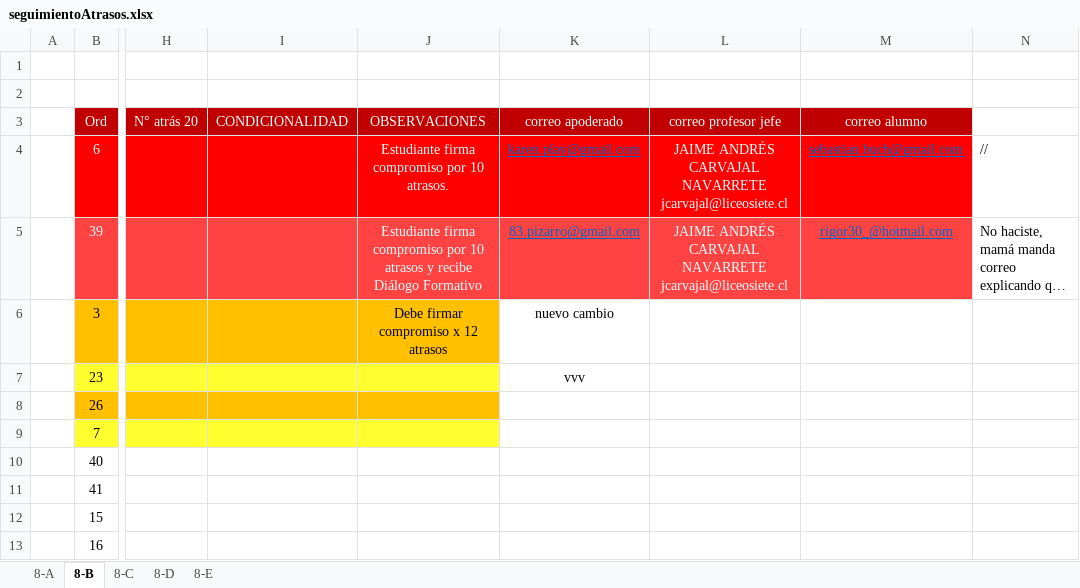
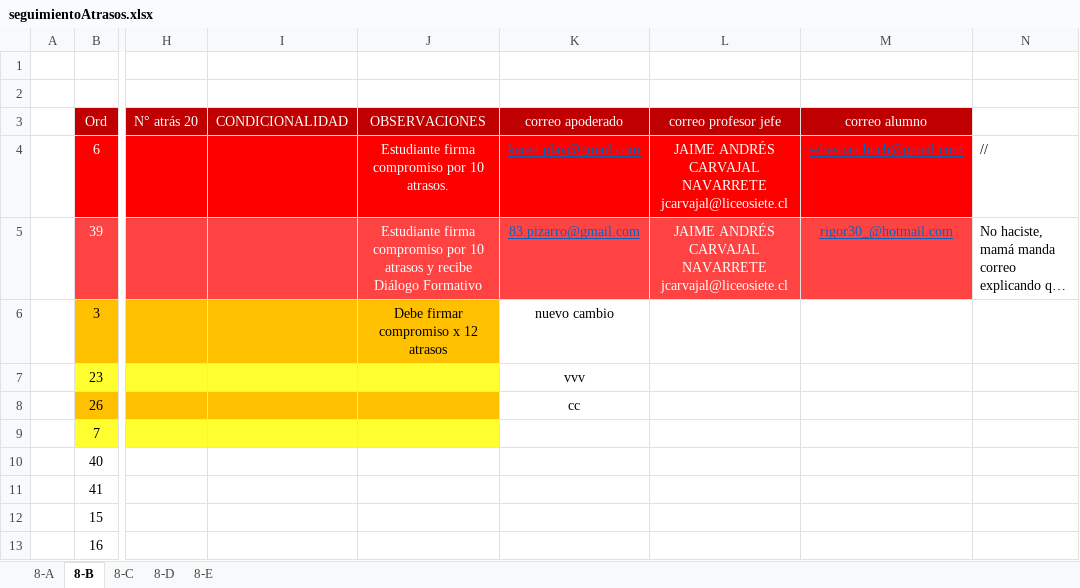
Before and after one commit to rodolfo341/seguimientoDeAtrasos, an Excel workbook: seguimientoAtrasos.xlsx, sheet 8-B, drawn as a sheet; only a part is shown, gaps mark what is left out; long unchanged cells end in …; values as stored, in another font and other column widths than the file's, no borders; the diff names each change by its address in the sheet, - before the commit and + after, or states it on an @@ line.

Commit message:
excel atrasos nuevo cambio

```diff
--- a/seguimientoAtrasos.xlsx (sheet 8-B)
+++ b/seguimientoAtrasos.xlsx (sheet 8-B)
-K8 (correo apoderado): (empty)
+K8 (correo apoderado): cc
```
